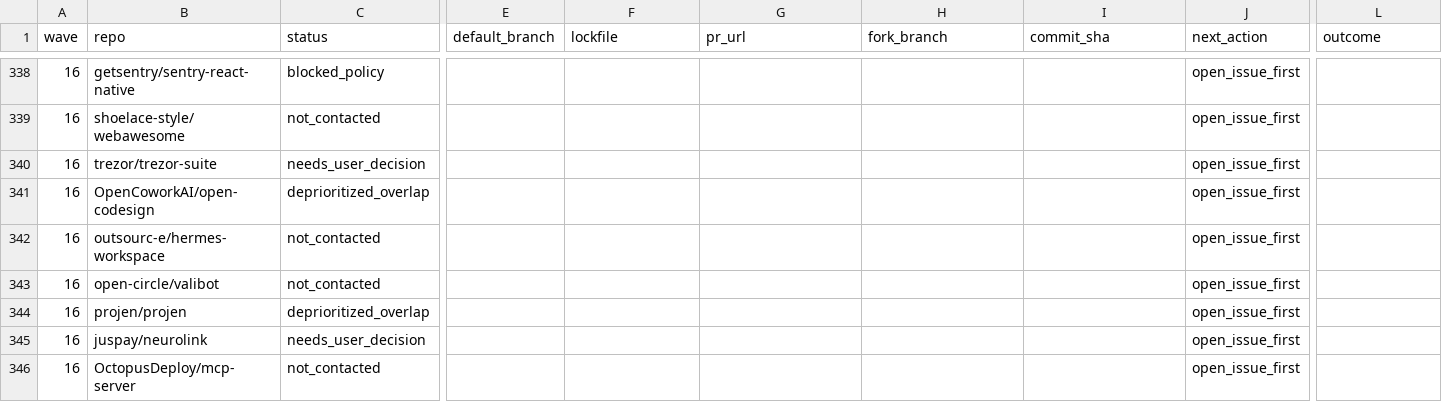
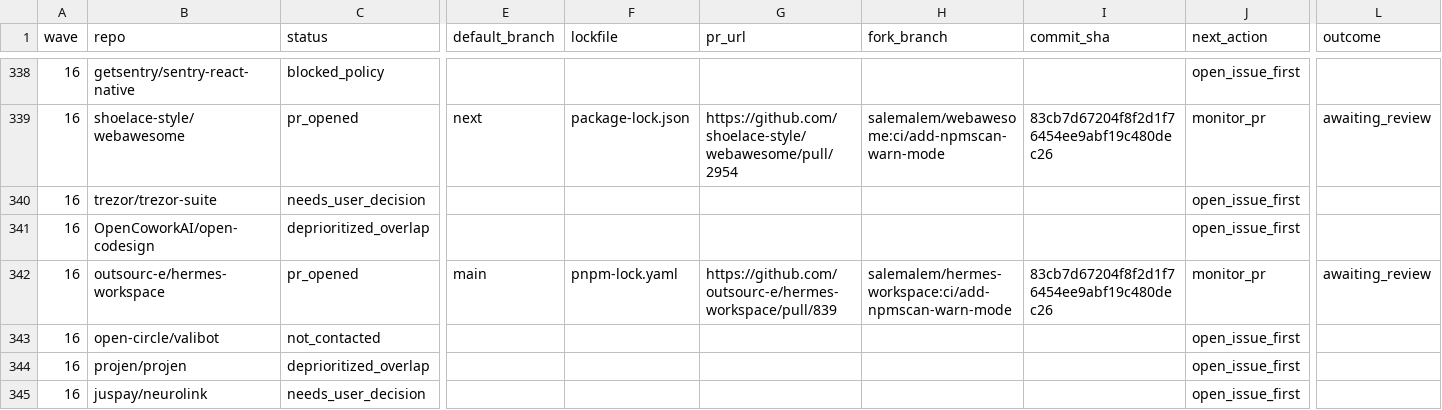
Before and after one commit to NPMscan/npmscan-action, a CSV file: outreach/tracker.csv, drawn as a sheet; only a part is shown, gaps mark what is left out; the shorter side is filled out with more unchanged rows; the diff covers the shown part only; the diff names each change by its address in the sheet, - before the commit and + after, or states it on an @@ line.

```diff
--- a/outreach/tracker.csv
+++ b/outreach/tracker.csv
-C339 (status): not_contacted
+C339 (status): pr_opened
-E339 (default_branch): (empty)
+E339 (default_branch): next
-F339 (lockfile): (empty)
+F339 (lockfile): package-lock.json
-G339 (pr_url): (empty)
+G339 (pr_url): https://github.com/shoelace-style/webawesome/pull/2954
-H339 (fork_branch): (empty)
+H339 (fork_branch): salemalem/webawesome:ci/add-npmscan-warn-mode
-I339 (commit_sha): (empty)
+I339 (commit_sha): 83cb7d67204f8f2d1f76454ee9abf19c480dec26
-J339 (next_action): open_issue_first
+J339 (next_action): monitor_pr
-L339 (outcome): (empty)
+L339 (outcome): awaiting_review
-C342 (status): not_contacted
+C342 (status): pr_opened
-E342 (default_branch): (empty)
+E342 (default_branch): main
-F342 (lockfile): (empty)
+F342 (lockfile): pnpm-lock.yaml
-G342 (pr_url): (empty)
+G342 (pr_url): https://github.com/outsourc-e/hermes-workspace/pull/839
-H342 (fork_branch): (empty)
+H342 (fork_branch): salemalem/hermes-workspace:ci/add-npmscan-warn-mode
-I342 (commit_sha): (empty)
+I342 (commit_sha): 83cb7d67204f8f2d1f76454ee9abf19c480dec26
-J342 (next_action): open_issue_first
+J342 (next_action): monitor_pr
-L342 (outcome): (empty)
+L342 (outcome): awaiting_review
```
Also changed, not shown: 34 edited cells elsewhere in this file.
